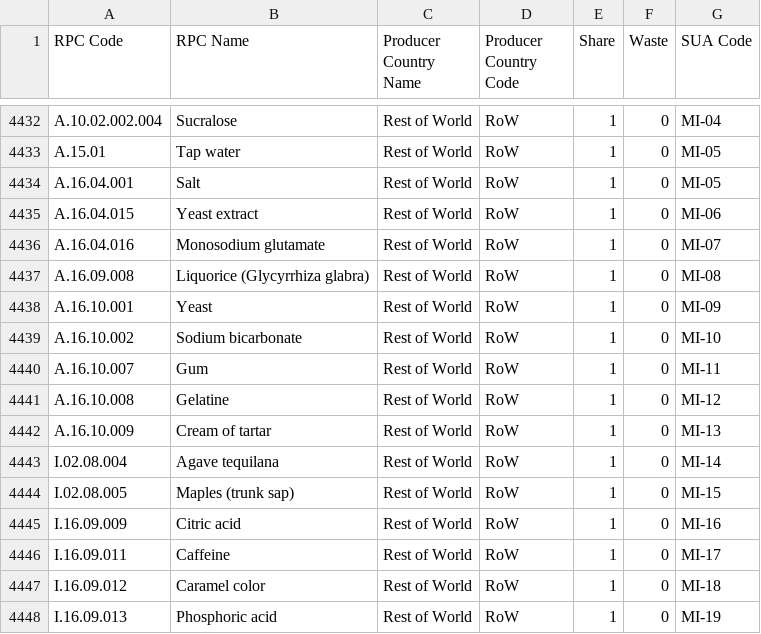
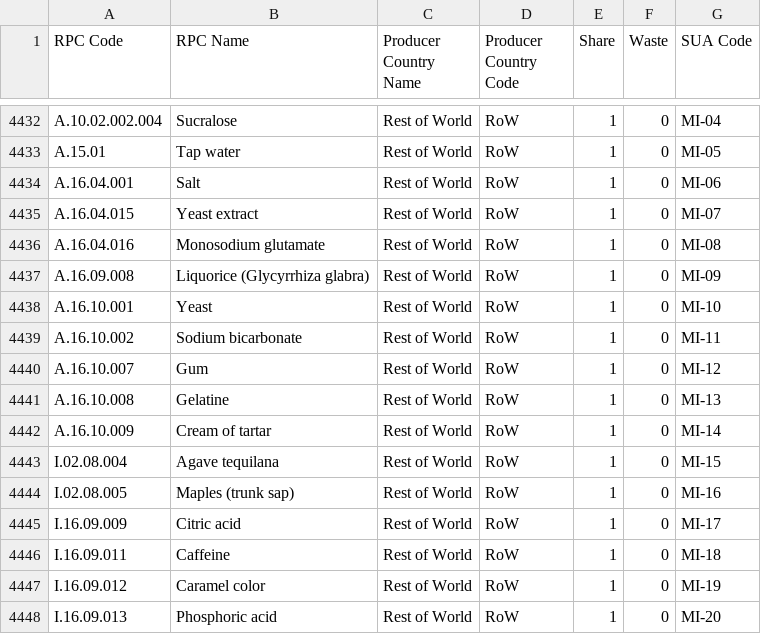
Before and after one commit to SLU-foodsystems/safad, a CSV file: src/default-input-files/SAFAD IP Origin and Waste of RPC/DE.csv, drawn as a sheet; only a part is shown, gaps mark what is left out.

```diff
--- a/src/default-input-files/SAFAD IP Origin and Waste of RPC/DE.csv
+++ b/src/default-input-files/SAFAD IP Origin and Waste of RPC/DE.csv
@@ -4433,16 +4433,16 @@ A.10.02.002.004,Sucralose,Rest of World,RoW,1,0,MI-04
 A.15.01,Tap water,Rest of World,RoW,1,0,MI-05
-A.16.04.001,Salt,Rest of World,RoW,1,0,MI-05
-A.16.04.015,Yeast extract,Rest of World,RoW,1,0,MI-06
-A.16.04.016,Monosodium glutamate,Rest of World,RoW,1,0,MI-07
-A.16.09.008,Liquorice (Glycyrrhiza glabra),Rest of World,RoW,1,0,MI-08
-A.16.10.001,Yeast,Rest of World,RoW,1,0,MI-09
-A.16.10.002,Sodium bicarbonate,Rest of World,RoW,1,0,MI-10
-A.16.10.007,Gum,Rest of World,RoW,1,0,MI-11
-A.16.10.008,Gelatine,Rest of World,RoW,1,0,MI-12
-A.16.10.009,Cream of tartar,Rest of World,RoW,1,0,MI-13
-I.02.08.004,Agave tequilana,Rest of World,RoW,1,0,MI-14
-I.02.08.005,Maples (trunk sap),Rest of World,RoW,1,0,MI-15
-I.16.09.009,Citric acid,Rest of World,RoW,1,0,MI-16
-I.16.09.011,Caffeine,Rest of World,RoW,1,0,MI-17
-I.16.09.012,Caramel color,Rest of World,RoW,1,0,MI-18
-I.16.09.013,Phosphoric acid,Rest of World,RoW,1,0,MI-19
+A.16.04.001,Salt,Rest of World,RoW,1,0,MI-06
+A.16.04.015,Yeast extract,Rest of World,RoW,1,0,MI-07
+A.16.04.016,Monosodium glutamate,Rest of World,RoW,1,0,MI-08
+A.16.09.008,Liquorice (Glycyrrhiza glabra),Rest of World,RoW,1,0,MI-09
+A.16.10.001,Yeast,Rest of World,RoW,1,0,MI-10
+A.16.10.002,Sodium bicarbonate,Rest of World,RoW,1,0,MI-11
+A.16.10.007,Gum,Rest of World,RoW,1,0,MI-12
+A.16.10.008,Gelatine,Rest of World,RoW,1,0,MI-13
+A.16.10.009,Cream of tartar,Rest of World,RoW,1,0,MI-14
+I.02.08.004,Agave tequilana,Rest of World,RoW,1,0,MI-15
+I.02.08.005,Maples (trunk sap),Rest of World,RoW,1,0,MI-16
+I.16.09.009,Citric acid,Rest of World,RoW,1,0,MI-17
+I.16.09.011,Caffeine,Rest of World,RoW,1,0,MI-18
+I.16.09.012,Caramel color,Rest of World,RoW,1,0,MI-19
+I.16.09.013,Phosphoric acid,Rest of World,RoW,1,0,MI-20
```
Also changed, not shown: src/default-input-files/SAFAD IP Origin and Waste of RPC/ES.csv, src/default-input-files/SAFAD IP Origin and Waste of RPC/SE.csv, 6 other files.
